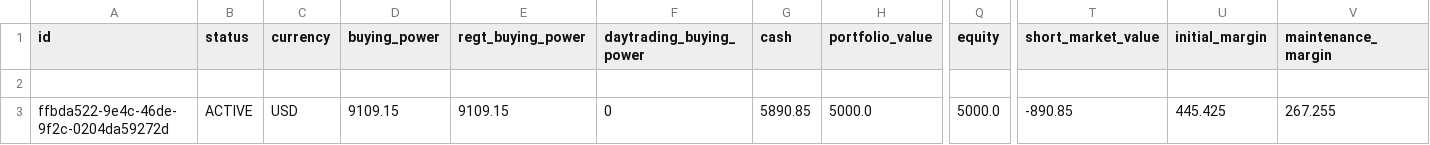
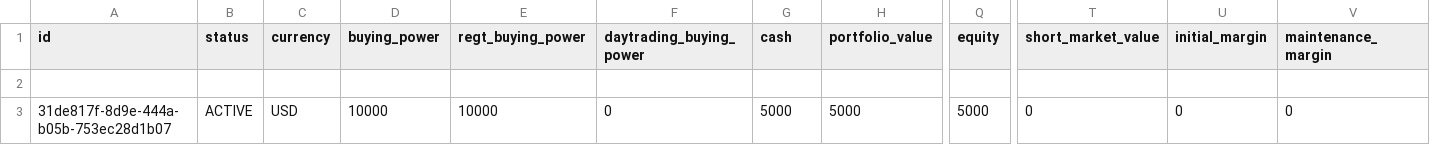
Before and after one commit to kmzjy110/papertradingpython, a CSV file: backtest_account.csv, drawn as a sheet; only a part is shown, gaps mark what is left out; the diff names each change by its address in the sheet, - before the commit and + after, or states it on an @@ line.

```diff
--- a/backtest_account.csv
+++ b/backtest_account.csv
-A3 (id): ffbda522-9e4c-46de-9f2c-0204da59272d
+A3 (id): 31de817f-8d9e-444a-b05b-753ec28d1b07
-D3 (buying_power): 9109.15
+D3 (buying_power): 10000
-E3 (regt_buying_power): 9109.15
+E3 (regt_buying_power): 10000
-G3 (cash): 5890.85
+G3 (cash): 5000
-H3 (portfolio_value): 5000.0
+H3 (portfolio_value): 5000
-Q3 (equity): 5000.0
+Q3 (equity): 5000
-T3 (short_market_value): -890.85
+T3 (short_market_value): 0
-U3 (initial_margin): 445.425
+U3 (initial_margin): 0
-V3 (maintenance_margin): 267.255
+V3 (maintenance_margin): 0
```
Also changed, not shown: backtest_account_hist.csv, backtest_orders.csv, 4 other files.
